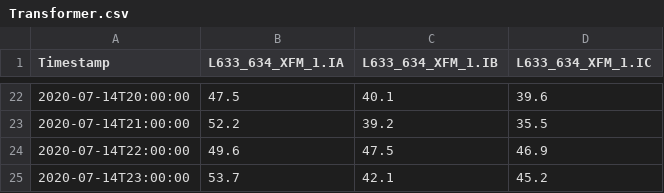
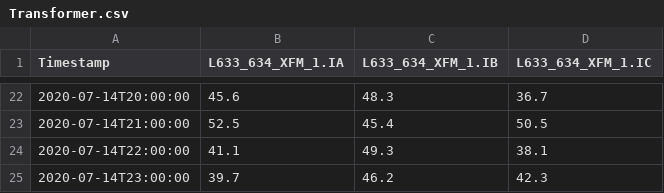
Before and after one commit to GMLC-TDC/cymepy, a CSV file: examples/ieee13node/exports/Transformer.csv, drawn as a sheet; only a part is shown, gaps mark what is left out; the diff covers the shown part only.

```diff
--- a/examples/ieee13node/exports/Transformer.csv
+++ b/examples/ieee13node/exports/Transformer.csv
@@ -22,4 +22,4 @@ Timestamp,L633_634_XFM_1.IA,L633_634_XFM_1.IB,L633_634_XFM_1.IC
-2020-07-14T20:00:00,47.5,40.1,39.6
-2020-07-14T21:00:00,52.2,39.2,35.5
-2020-07-14T22:00:00,49.6,47.5,46.9
-2020-07-14T23:00:00,53.7,42.1,45.2
+2020-07-14T20:00:00,45.6,48.3,36.7
+2020-07-14T21:00:00,52.5,45.4,50.5
+2020-07-14T22:00:00,41.1,49.3,38.1
+2020-07-14T23:00:00,39.7,46.2,42.3
```
Also changed, not shown: 60 edited cells elsewhere in this file, examples/ieee13node/exports/DistributedLoad.csv, examples/ieee13node/exports/Source.csv, 11 other files.
